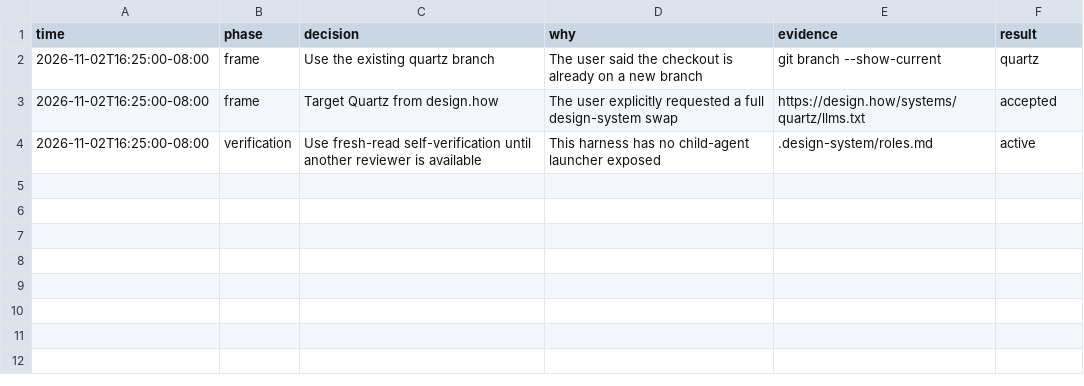
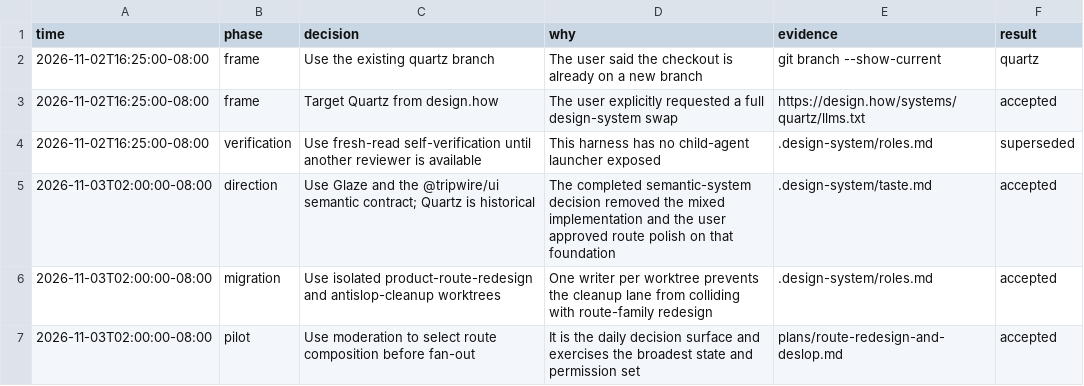
Before and after one commit to Boring-Software-Inc/v2, a TSV file: .design-system/decisions.tsv, drawn as a sheet.

Commit message:
docs(ui): set route redesign direction

```diff
--- a/.design-system/decisions.tsv
+++ b/.design-system/decisions.tsv
@@ -3,2 +3,5 @@ time	phase	decision	why	evidence	result
 2026-11-02T16:25:00-08:00	frame	Target Quartz from design.how	The user explicitly requested a full design-system swap	https://design.how/systems/quartz/llms.txt	accepted
-2026-11-02T16:25:00-08:00	verification	Use fresh-read self-verification until another reviewer is available	This harness has no child-agent launcher exposed	.design-system/roles.md	active
+2026-11-02T16:25:00-08:00	verification	Use fresh-read self-verification until another reviewer is available	This harness has no child-agent launcher exposed	.design-system/roles.md	superseded
+2026-11-03T02:00:00-08:00	direction	Use Glaze and the @tripwire/ui semantic contract; Quartz is historical	The completed semantic-system decision removed the mixed implementation and the user approved route polish on that foundation	.design-system/taste.md	accepted
+2026-11-03T02:00:00-08:00	migration	Use isolated product-route-redesign and antislop-cleanup worktrees	One writer per worktree prevents the cleanup lane from colliding with route-family redesign	.design-system/roles.md	accepted
+2026-11-03T02:00:00-08:00	pilot	Use moderation to select route composition before fan-out	It is the daily decision surface and exercises the broadest state and permission set	plans/route-redesign-and-deslop.md	accepted
```
Also changed, not shown: 3 other files.
